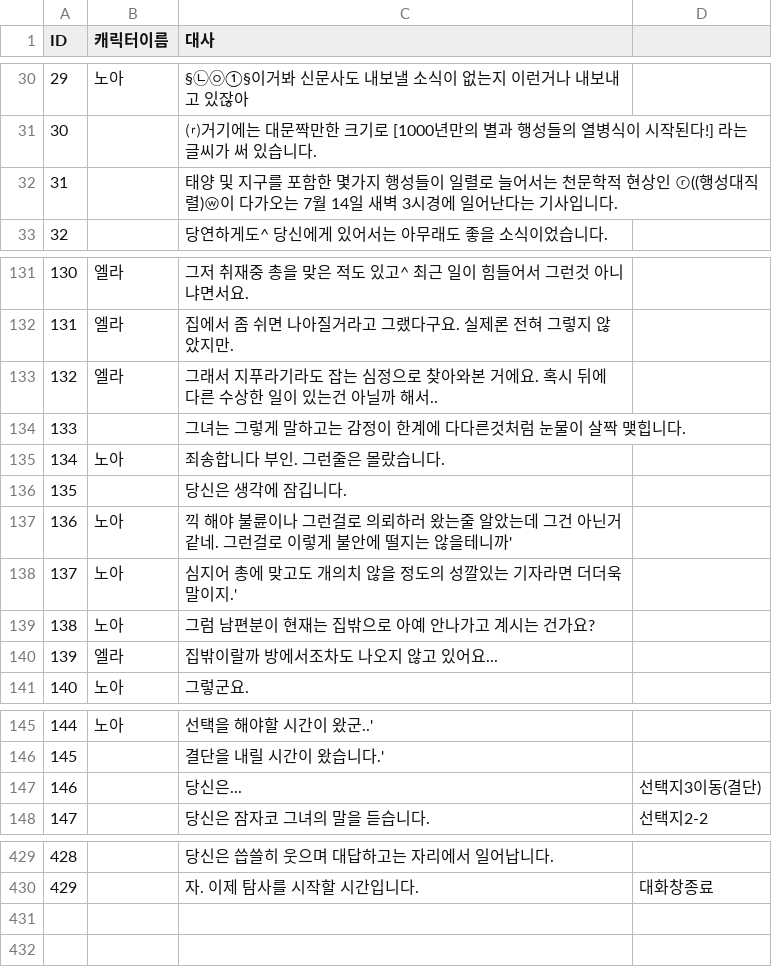
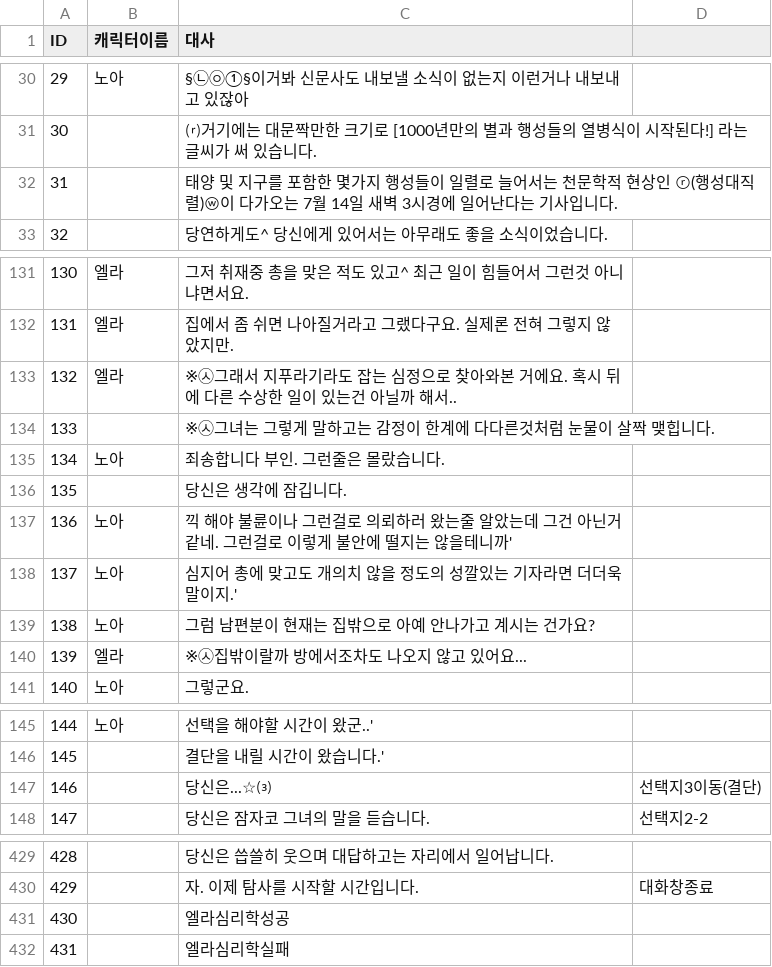
Before and after one commit to coolblue1853/PlamTurtle_Coc, a CSV file: A Shadow Over the Water/Assets/Asset/Resources/1일차 오전 사무소.csv, drawn as a sheet; only a part is shown, gaps mark what is left out; the diff covers the shown part only.

```diff
--- a/A Shadow Over the Water/Assets/Asset/Resources/1일차 오전 사무소.csv
+++ b/A Shadow Over the Water/Assets/Asset/Resources/1일차 오전 사무소.csv
@@ -31,3 +31,3 @@ ID,캐릭터이름,대사,
 30,,⒭거기에는 대문짝만한 크기로  [1000년만의 별과 행성들의 열병식이 시작된다!] 라는 글씨가 써 있습니다.,
-31,,태양 및 지구를 포함한 몇가지 행성들이 일렬로 늘어서는 천문학적 현상인 ⓡ((행성대직렬)ⓦ이 다가오는 7월 14일 새벽 3시경에 일어난다는 기사입니다.,
+31,,태양 및 지구를 포함한 몇가지 행성들이 일렬로 늘어서는 천문학적 현상인 ⓡ(행성대직렬)ⓦ이 다가오는 7월 14일 새벽 3시경에 일어난다는 기사입니다.,
 32,,당연하게도^ 당신에게 있어서는 아무래도 좋을 소식이었습니다.,
@@ -132,4 +132,4 @@ ID,캐릭터이름,대사,
 131,엘라,집에서 좀 쉬면 나아질거라고 그랬다구요. 실제론 전혀 그렇지 않았지만.,
-132,엘라,그래서 지푸라기라도 잡는 심정으로 찾아와본 거에요. 혹시 뒤에 다른 수상한 일이 있는건 아닐까 해서..,
-133,,그녀는 그렇게 말하고는 감정이 한계에 다다른것처럼 눈물이 살짝 맺힙니다.,
+132,엘라,※㉦그래서 지푸라기라도 잡는 심정으로 찾아와본 거에요. 혹시 뒤에 다른 수상한 일이 있는건 아닐까 해서..,
+133,,※㉦그녀는 그렇게 말하고는 감정이 한계에 다다른것처럼 눈물이 살짝 맺힙니다.,
 134,노아,죄송합니다 부인. 그런줄은 몰랐습니다.,
@@ -139,3 +139,3 @@ ID,캐릭터이름,대사,
 138,노아,그럼 남편분이 현재는 집밖으로 아예 안나가고 계시는 건가요?,
-139,엘라,집밖이랄까 방에서조차도 나오지 않고 있어요...,
+139,엘라,※㉦집밖이랄까 방에서조차도 나오지 않고 있어요...,
 140,노아,그렇군요.,
@@ -146,3 +146,3 @@ ID,캐릭터이름,대사,
 145,,결단을 내릴 시간이 왔습니다.',
-146,,당신은...,선택지3이동(결단)
+146,,당신은...☆⑶,선택지3이동(결단)
 147,,당신은 잠자코 그녀의 말을 듣습니다.,선택지2-2
@@ -430 +430,3 @@ ID,캐릭터이름,대사,
 429,,자. 이제 탐사를 시작할 시간입니다.,대화창종료
+430,,엘라심리학성공,
+431,,엘라심리학실패,
```
Also changed, not shown: 4 edited cells elsewhere in this file, 4 other files.
